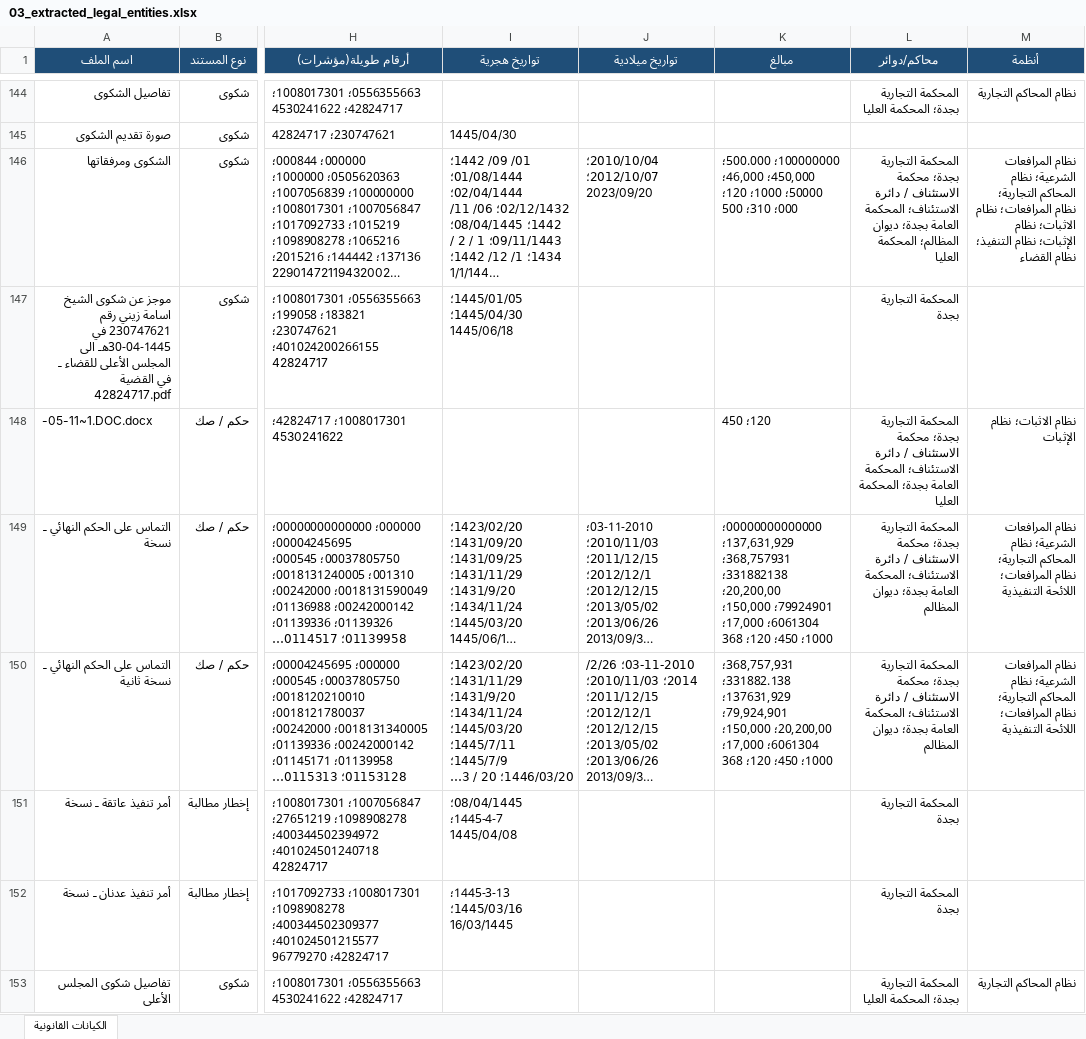
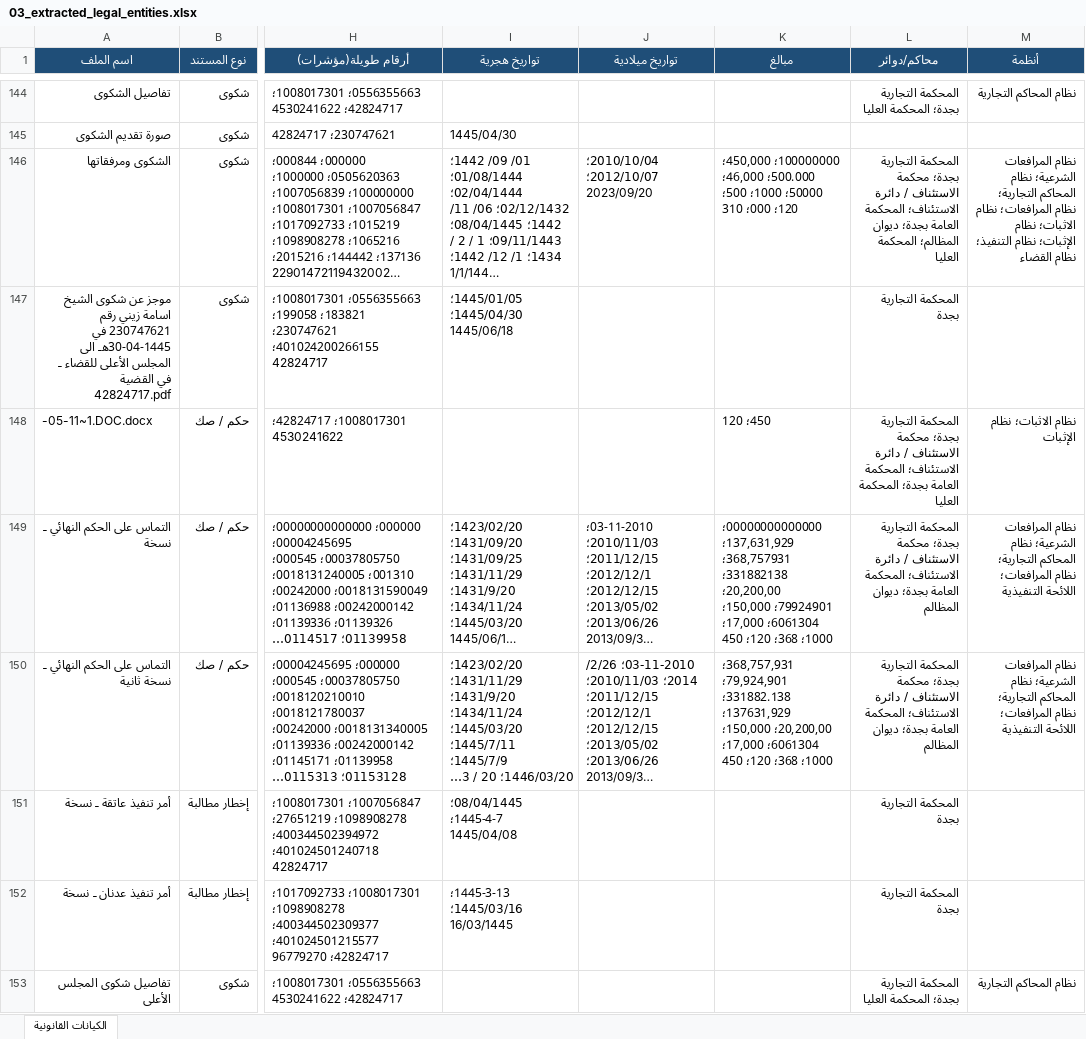
Before and after one commit to asim1417/zaini-case-audit, an Excel workbook: zaini_case_audit_output/outputs/excel/03_extracted_legal_entities.xlsx, sheet الكيانات القانونية, drawn as a sheet; only a part is shown, gaps mark what is left out; long unchanged cells end in …; values as stored, in another font and other column widths than the file's, no borders; the diff covers the shown part only; the diff names each change by its address in the sheet, - before the commit and + after, or states it on an @@ line.

```diff
--- a/zaini_case_audit_output/outputs/excel/03_extracted_legal_entities.xlsx (sheet الكيانات القانونية)
+++ b/zaini_case_audit_output/outputs/excel/03_extracted_legal_entities.xlsx (sheet الكيانات القانونية)
-K146 (مبالغ): 100000000؛ 500.000؛ 450,000؛ 46,000؛ 50000؛ 1000؛ 120؛ 000؛ 310؛ 500
+K146 (مبالغ): 100000000؛ 450,000؛ 500.000؛ 46,000؛ 50000؛ 1000؛ 500؛ 120؛ 000؛ 310
-K148 (مبالغ): 120؛ 450
+K148 (مبالغ): 450؛ 120
-K149 (مبالغ): …17,000؛ 1000؛ 450؛ 120؛ 368
+K149 (مبالغ): …17,000؛ 1000؛ 368؛ 120؛ 450
-K150 (مبالغ): 368,757,931؛ 331882.138؛ 137631,929؛ 79,924,901؛ 20,200,00؛ 150,000؛ 6061304؛ 17,000؛ 1000؛ 450؛ 120؛ 368
+K150 (مبالغ): 368,757,931؛ 79,924,901؛ 331882.138؛ 137631,929؛ 20,200,00؛ 150,000؛ 6061304؛ 17,000؛ 1000؛ 368؛ 120؛ 450
```
Also changed, not shown: 35 edited cells elsewhere in this sheet, zaini_case_audit_output/outputs/excel/01_full_file_inventory.xlsx, zaini_case_audit_output/outputs/excel/02_study_vs_drive_comparison.xlsx, 17 other files.
